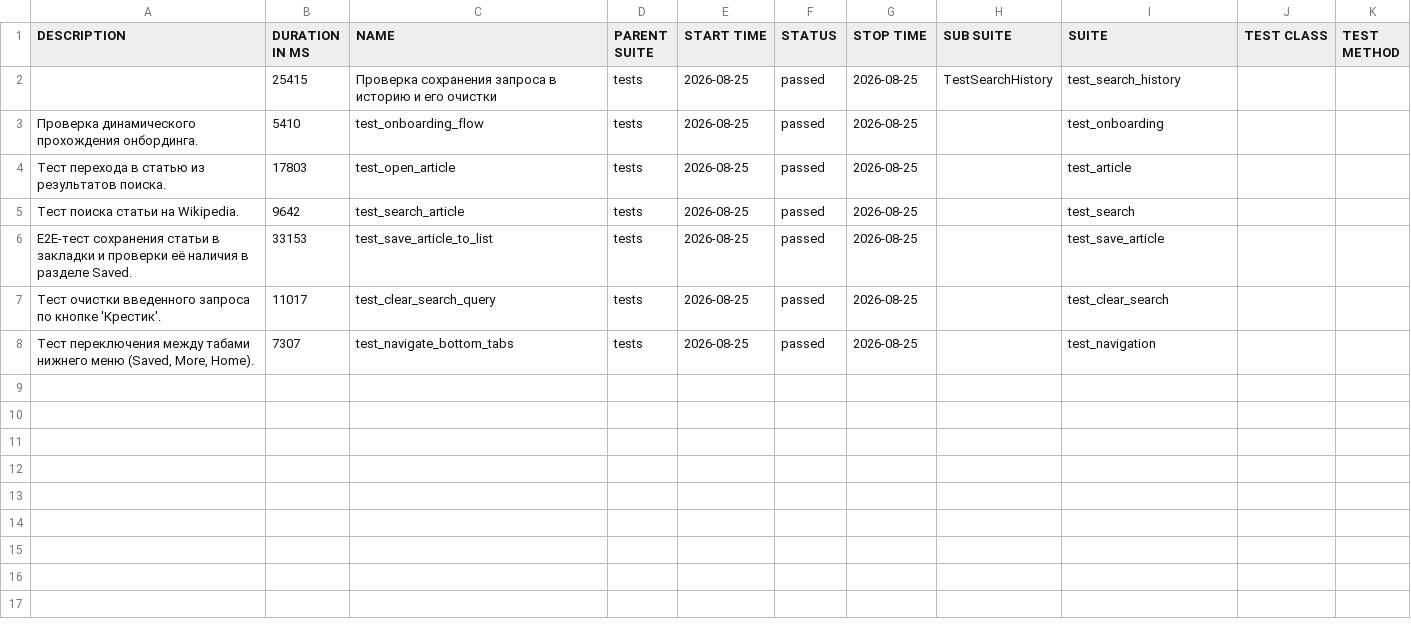
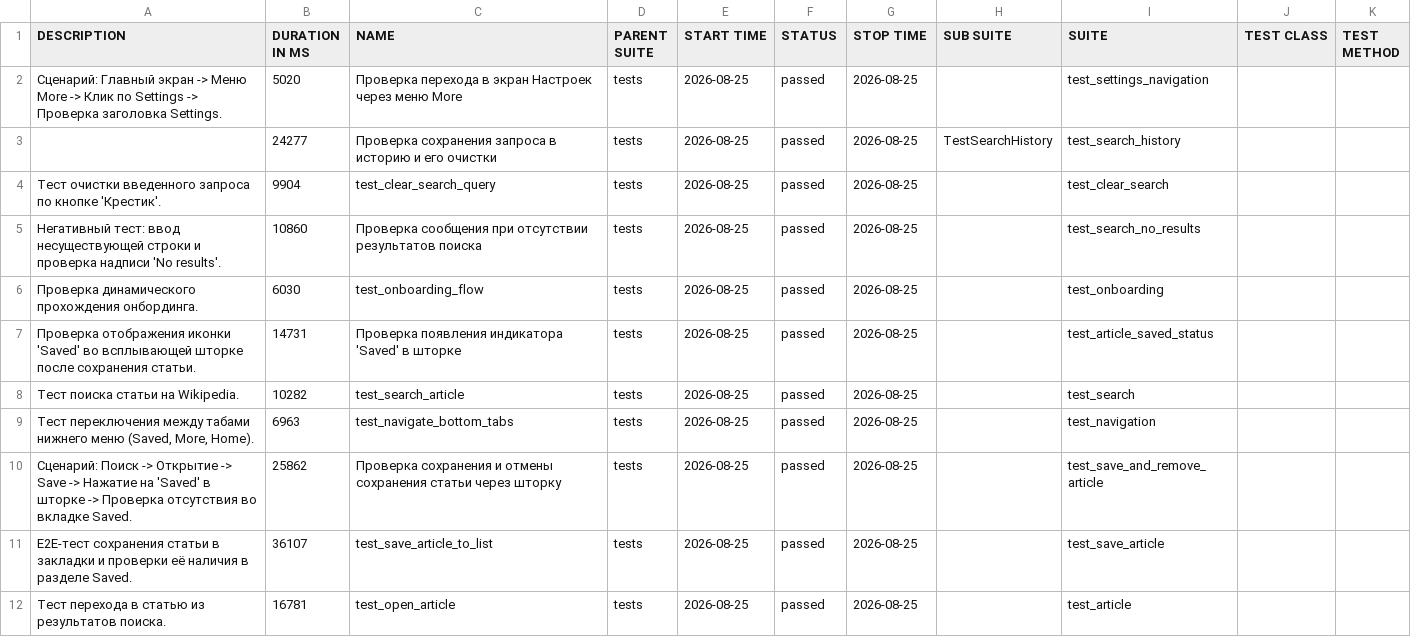
Before and after one commit to CODE-DENYA/wikipedia-mobile-tests, a CSV file: data/suites.csv, drawn as a sheet.

```diff
--- a/data/suites.csv
+++ b/data/suites.csv
@@ -1,8 +1,12 @@
 "DESCRIPTION","DURATION IN MS","NAME","PARENT SUITE","START TIME","STATUS","STOP TIME","SUB SUITE","SUITE","TEST CLASS","TEST METHOD"
-"","25415","Проверка сохранения запроса в историю и его очистки","tests","2026-08-25","passed","2026-08-25","TestSearchHistory","test_search_history","",""
-"Проверка динамического прохождения онбординга.","5410","test_onboarding_flow","tests","2026-08-25","passed","2026-08-25","","test_onboarding","",""
-"Тест перехода в статью из результатов поиска.","17803","test_open_article","tests","2026-08-25","passed","2026-08-25","","test_article","",""
-"Тест поиска статьи на Wikipedia.","9642","test_search_article","tests","2026-08-25","passed","2026-08-25","","test_search","",""
-"E2E-тест сохранения статьи в закладки и проверки её наличия в разделе Saved.","33153","test_save_article_to_list","tests","2026-08-25","passed","2026-08-25","","test_save_article","",""
-"Тест очистки введенного запроса по кнопке 'Крестик'.","11017","test_clear_search_query","tests","2026-08-25","passed","2026-08-25","","test_clear_search","",""
-"Тест переключения между табами нижнего меню (Saved, More, Home).","7307","test_navigate_bottom_tabs","tests","2026-08-25","passed","2026-08-25","","test_navigation","",""
+"Сценарий: Главный экран -> Меню More -> Клик по Settings -> Проверка заголовка Settings.","5020","Проверка перехода в экран Настроек через меню More","tests","2026-08-25","passed","2026-08-25","","test_settings_navigation","",""
+"","24277","Проверка сохранения запроса в историю и его очистки","tests","2026-08-25","passed","2026-08-25","TestSearchHistory","test_search_history","",""
+"Тест очистки введенного запроса по кнопке 'Крестик'.","9904","test_clear_search_query","tests","2026-08-25","passed","2026-08-25","","test_clear_search","",""
+"Негативный тест: ввод несуществующей строки и проверка надписи 'No results'.","10860","Проверка сообщения при отсутствии результатов поиска","tests","2026-08-25","passed","2026-08-25","","test_search_no_results","",""
+"Проверка динамического прохождения онбординга.","6030","test_onboarding_flow","tests","2026-08-25","passed","2026-08-25","","test_onboarding","",""
+"Проверка отображения иконки 'Saved' во всплывающей шторке после сохранения статьи.","14731","Проверка появления индикатора 'Saved' в шторке","tests","2026-08-25","passed","2026-08-25","","test_article_saved_status","",""
+"Тест поиска статьи на Wikipedia.","10282","test_search_article","tests","2026-08-25","passed","2026-08-25","","test_search","",""
+"Тест переключения между табами нижнего меню (Saved, More, Home).","6963","test_navigate_bottom_tabs","tests","2026-08-25","passed","2026-08-25","","test_navigation","",""
+"Сценарий: Поиск -> Открытие -> Save -> Нажатие на 'Saved' в шторке -> Проверка отсутствия во вкладке Saved.","25862","Проверка сохранения и отмены сохранения статьи через шторку","tests","2026-08-25","passed","2026-08-25","","test_save_and_remove_article","",""
+"E2E-тест сохранения статьи в закладки и проверки её наличия в разделе Saved.","36107","test_save_article_to_list","tests","2026-08-25","passed","2026-08-25","","test_save_article","",""
+"Тест перехода в статью из результатов поиска.","16781","test_open_article","tests","2026-08-25","passed","2026-08-25","","test_article","",""
```
Also changed, not shown: 39 other files.
